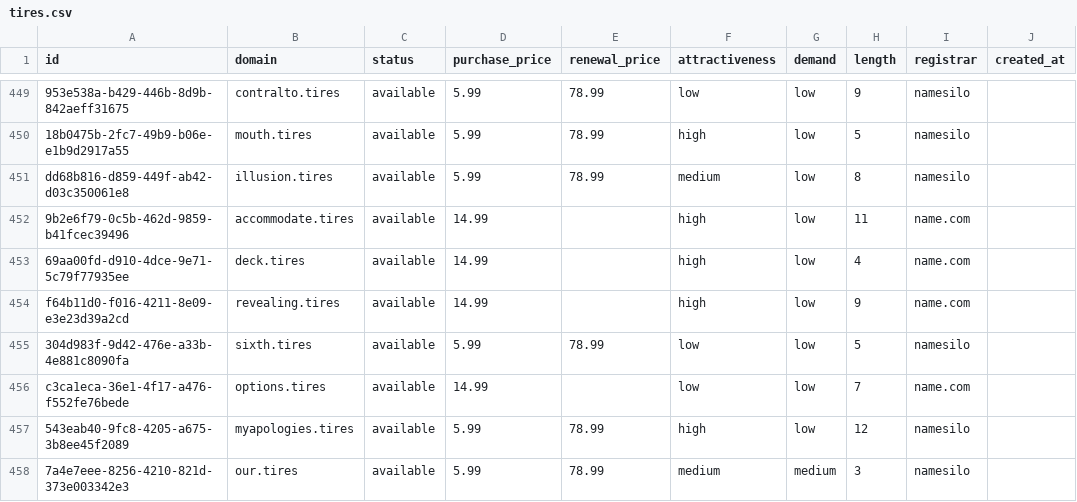
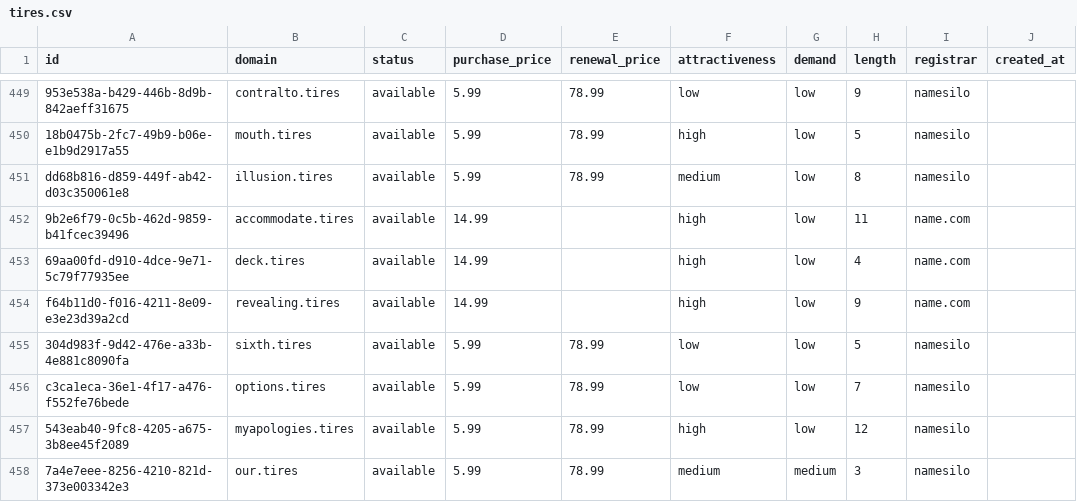
Before and after one commit to UniqueDomains/tires-oneword-domains, a CSV file: tires.csv, drawn as a sheet; only a part is shown, gaps mark what is left out; the diff names each change by its address in the sheet, - before the commit and + after, or states it on an @@ line.

Commit message:
Domains update

```diff
--- a/tires.csv
+++ b/tires.csv
-D456 (purchase_price): 14.99
+D456 (purchase_price): 5.99
-E456 (renewal_price): (empty)
+E456 (renewal_price): 78.99
-I456 (registrar): name.com
+I456 (registrar): namesilo
```
Also changed, not shown: 3 other files.
